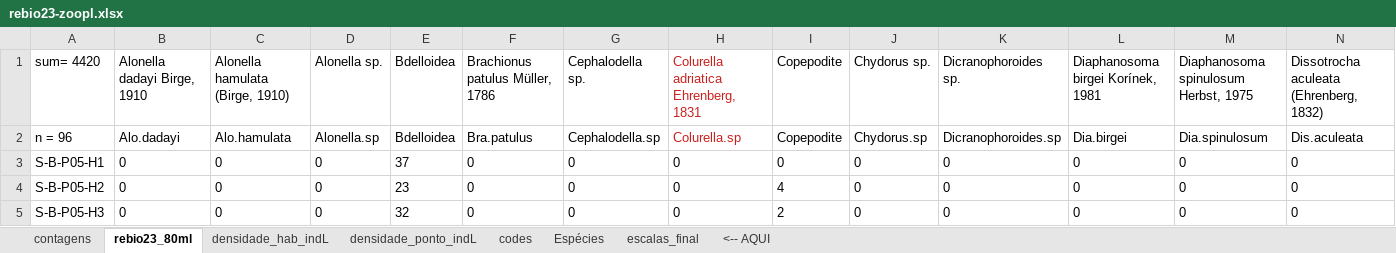
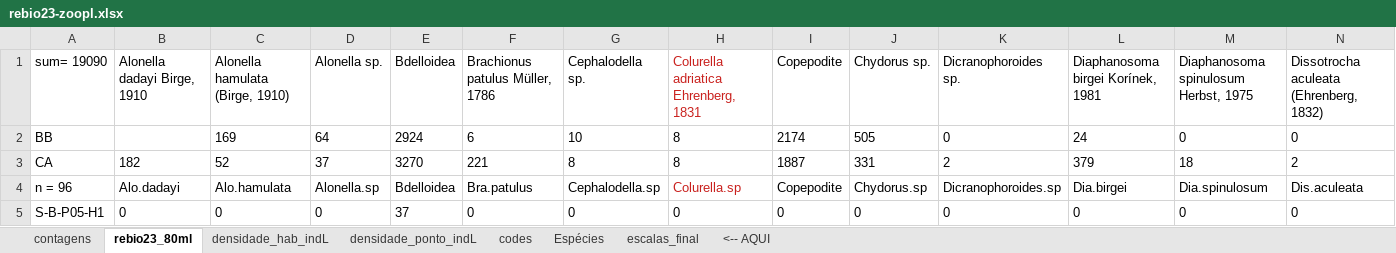
Before and after one commit to elviomedeiros/rebio23-part, an Excel workbook: dados/rebio23-zoopl.xlsx, sheet rebio23_80ml, drawn as a sheet; only a part is shown; the shorter side is filled out with more unchanged rows; values as stored, in another font and other column widths than the file's, no borders; rows hold the shown columns only; the diff names each change by its address in the sheet, - before the commit and + after, or states it on an @@ line.

```diff
--- a/dados/rebio23-zoopl.xlsx (sheet rebio23_80ml)
+++ b/dados/rebio23-zoopl.xlsx (sheet rebio23_80ml)
-A1: sum= 4420
+A1: sum= 19090
+row 2: BB |  | 169 | 64 | 2924 | 6 | 10 | 8 | 2174 | 505 | 0 | 24 | 0 | 0
+row 3: CA | 182 | 52 | 37 | 3270 | 221 | 8 | 8 | 1887 | 331 | 2 | 379 | 18 | 2
```
Also changed, not shown: sheet Espécies, formulas that keep their value, 12 other files.
